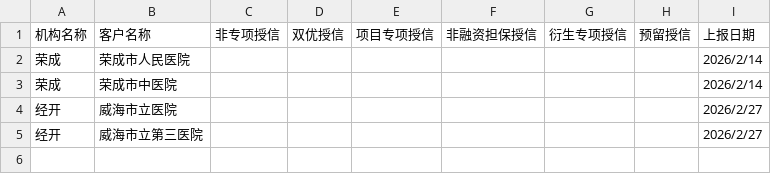
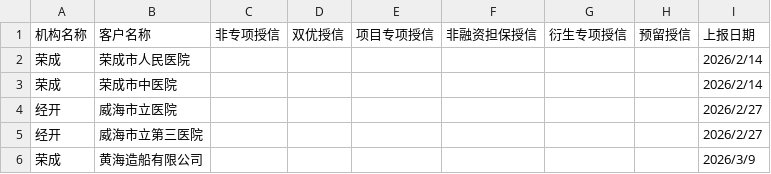
Before and after one commit to aklycoh/weihai-dashboard, a CSV file: date.csv, drawn as a sheet; the diff names each change by its address in the sheet, - before the commit and + after, or states it on an @@ line.

Commit message:
Update dashboard progress and date data

```diff
--- a/date.csv
+++ b/date.csv
+row 6: 荣成 | 黄海造船有限公司 |  |  |  |  |  |  | 2026/3/9
```
Also changed, not shown: 1 other file.
